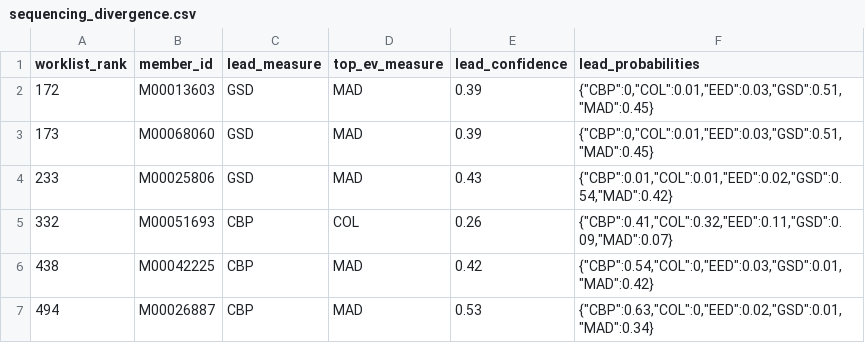
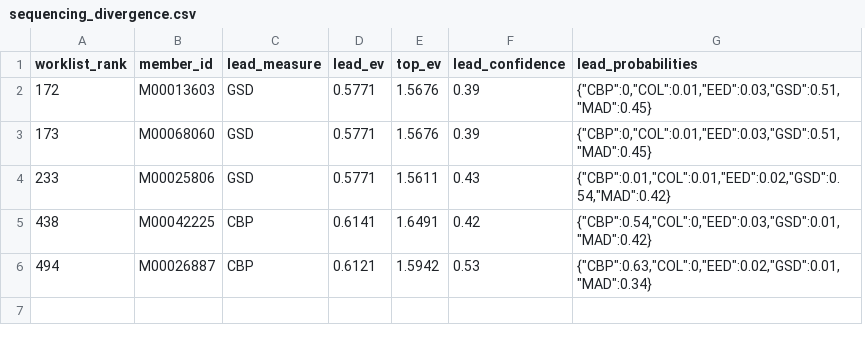
Before and after one commit to zachary-bannor/ma-stars-care-gap-outreach, a CSV file: evidence/06_lakebase_worklist/sequencing_divergence.csv, drawn as a sheet; removed rows and columns are numbered as before the commit, all else as after; the diff names each change by its address in the sheet, - before the commit and + after, or states it on an @@ line.

```diff
--- a/evidence/06_lakebase_worklist/sequencing_divergence.csv
+++ b/evidence/06_lakebase_worklist/sequencing_divergence.csv
-column D (top_ev_measure), rows 2-4: all MAD; rows 6-7: MAD | MAD
+column D (lead_ev), rows 2-6: 0.5771 | 0.5771 | 0.5771 | 0.6141 | 0.6121
+column E (top_ev), rows 2-6: 1.5676 | 1.5676 | 1.5611 | 1.6491 | 1.5942
-row 5: 332 | M00051693 | CBP | COL | 0.26 | {"CBP":0.41,"COL":0.32,"EED":0.11,"GSD":0.09,"MAD":0.07}
```
Also changed, not shown: 9 other files.
